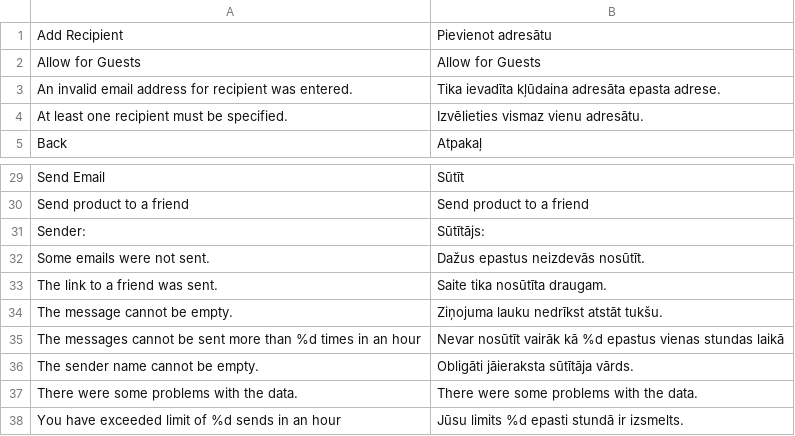
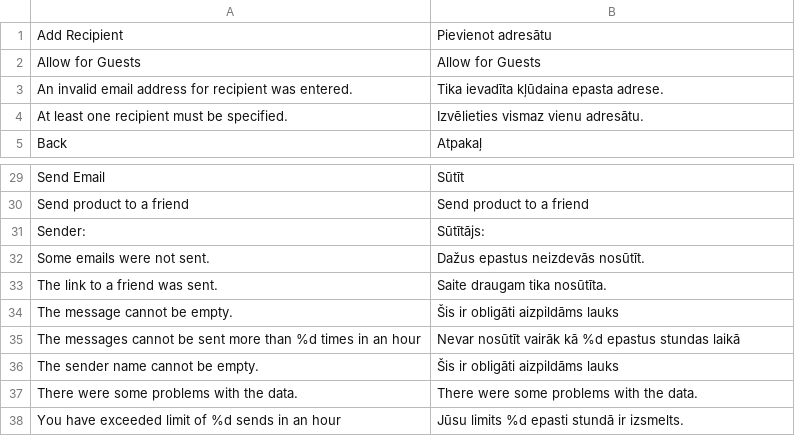
Before and after one commit to LuxTechnology/Magento-lv_LV, a CSV file: app/locale/lv_LV/Mage_Sendfriend.csv, drawn as a sheet; only a part is shown, gaps mark what is left out.

Commit message:
Update Mage_Sendfriend.csv

```diff
--- a/app/locale/lv_LV/Mage_Sendfriend.csv
+++ b/app/locale/lv_LV/Mage_Sendfriend.csv
@@ -2,3 +2,3 @@
 "Allow for Guests","Allow for Guests"
-"An invalid email address for recipient was entered.","Tika ievadīta kļūdaina adresāta epasta adrese."
+"An invalid email address for recipient was entered.","Tika ievadīta kļūdaina epasta adrese."
 "At least one recipient must be specified.","Izvēlieties vismaz vienu adresātu."
@@ -32,6 +32,6 @@
 "Some emails were not sent.","Dažus epastus neizdevās nosūtīt."
-"The link to a friend was sent.","Saite tika nosūtīta draugam."
-"The message cannot be empty.","Ziņojuma lauku nedrīkst atstāt tukšu."
-"The messages cannot be sent more than %d times in an hour","Nevar nosūtīt vairāk kā %d epastus vienas stundas laikā"
-"The sender name cannot be empty.","Obligāti jāieraksta sūtītāja vārds."
+"The link to a friend was sent.","Saite draugam tika nosūtīta."
+"The message cannot be empty.","Šis ir obligāti aizpildāms lauks"
+"The messages cannot be sent more than %d times in an hour","Nevar nosūtīt vairāk kā %d epastus stundas laikā"
+"The sender name cannot be empty.","Šis ir obligāti aizpildāms lauks"
 "There were some problems with the data.","There were some problems with the data."
```
